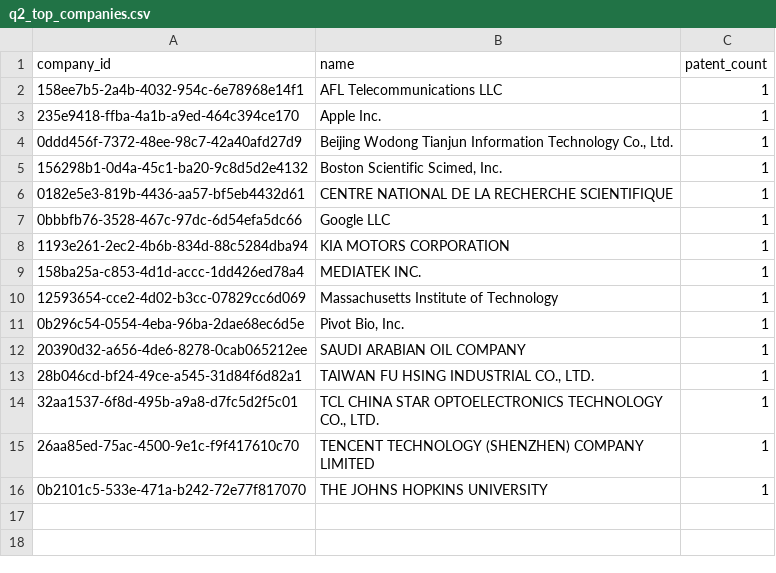
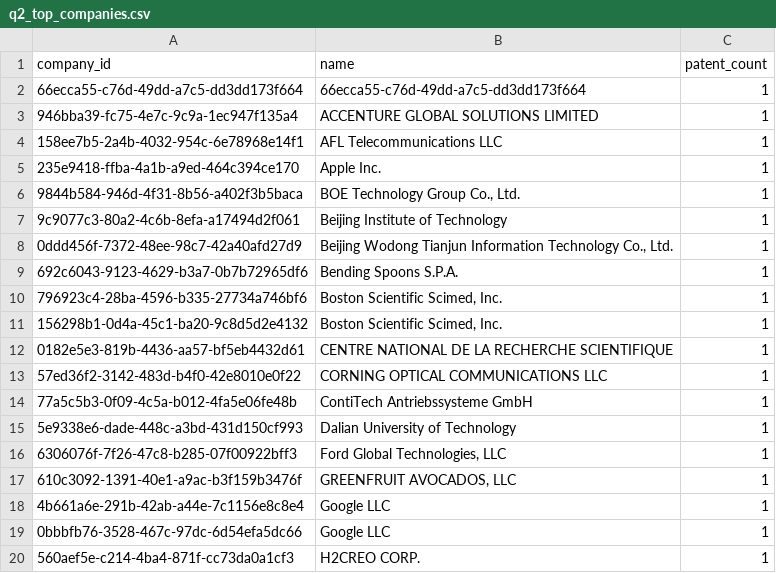
Before and after one commit to IsaacJM03/data-pipiline-project, a CSV file: outputs/exports/q2_top_companies.csv, drawn as a sheet; only a part is shown; the shorter side is filled out with more unchanged rows; the diff covers the shown part only; the diff names each change by its address in the sheet, - before the commit and + after, or states it on an @@ line.

```diff
--- a/outputs/exports/q2_top_companies.csv
+++ b/outputs/exports/q2_top_companies.csv
+row 2: 66ecca55-c76d-49dd-a7c5-dd3dd173f664 | 66ecca55-c76d-49dd-a7c5-dd3dd173f664 | 1
+row 3: 946bba39-fc75-4e7c-9c9a-1ec947f135a4 | ACCENTURE GLOBAL SOLUTIONS LIMITED | 1
+row 6: 9844b584-946d-4f31-8b56-a402f3b5baca | BOE Technology Group Co., Ltd. | 1
+row 7: 9c9077c3-80a2-4c6b-8efa-a17494d2f061 | Beijing Institute of Technology | 1
+row 9: 692c6043-9123-4629-b3a7-0b7b72965df6 | Bending Spoons S.P.A. | 1
+row 10: 796923c4-28ba-4596-b335-27734a746bf6 | Boston Scientific Scimed, Inc. | 1
+row 13: 57ed36f2-3142-483d-b4f0-42e8010e0f22 | CORNING OPTICAL COMMUNICATIONS LLC | 1
+row 14: 77a5c5b3-0f09-4c5a-b012-4fa5e06fe48b | ContiTech Antriebssysteme GmbH | 1
+row 15: 5e9338e6-dade-448c-a3bd-431d150cf993 | Dalian University of Technology | 1
+row 16: 6306076f-7f26-47c8-b285-07f00922bff3 | Ford Global Technologies, LLC | 1
+row 17: 610c3092-1391-40e1-a9ac-b3f159b3476f | GREENFRUIT AVOCADOS, LLC | 1
+row 18: 4b661a6e-291b-42ab-a44e-7c1156e8c8e4 | Google LLC | 1
+row 20: 560aef5e-c214-4ba4-871f-cc73da0a1cf3 | H2CREO CORP. | 1
```
Also changed, not shown: 22 added rows elsewhere in this file, outputs/exports/top_companies.csv, 13 other files.
